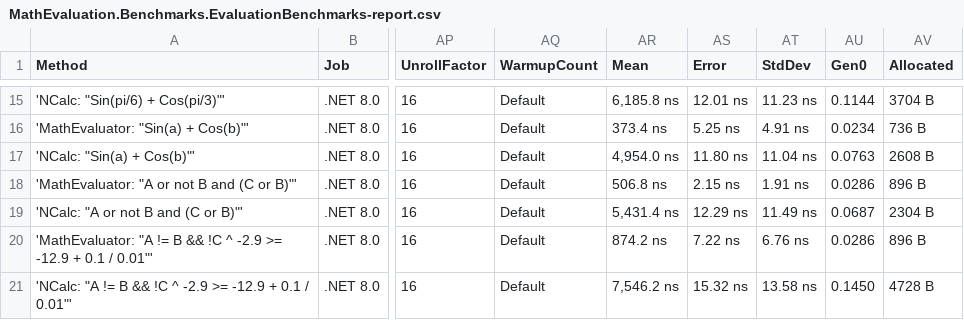
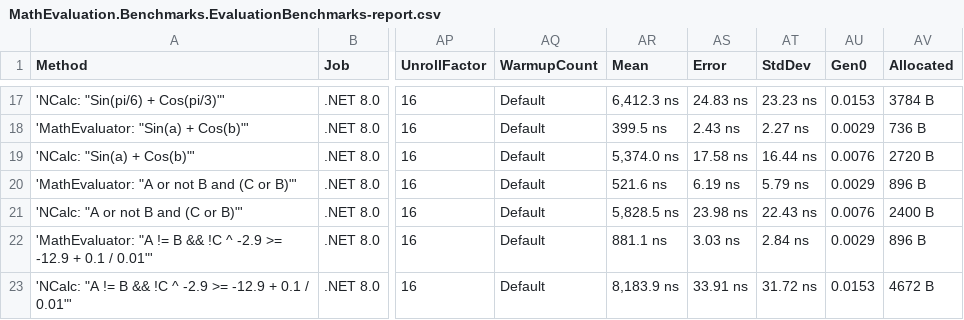
Before and after one commit to AntonovAnton/math.evaluation, a CSV file: BenchmarkDotNet.Artifacts/results/MathEvaluation.Benchmarks.EvaluationBenchmarks-report.csv, drawn as a sheet; only a part is shown, gaps mark what is left out; addresses are those after the commit; the diff covers the shown part only; the diff names each change by its address in the sheet, - before the commit and + after, or states it on an @@ line.

```diff
--- a/BenchmarkDotNet.Artifacts/results/MathEvaluation.Benchmarks.EvaluationBenchmarks-report.csv
+++ b/BenchmarkDotNet.Artifacts/results/MathEvaluation.Benchmarks.EvaluationBenchmarks-report.csv
-AR17 (Mean): 6,185.8 ns
+AR17 (Mean): 6,412.3 ns
-AS17 (Error): 12.01 ns
+AS17 (Error): 24.83 ns
-AT17 (StdDev): 11.23 ns
+AT17 (StdDev): 23.23 ns
-AU17 (Gen0): 0.1144
+AU17 (Gen0): 0.0153
-AV17 (Allocated): 3704 B
+AV17 (Allocated): 3784 B
-AR18 (Mean): 373.4 ns
+AR18 (Mean): 399.5 ns
-AS18 (Error): 5.25 ns
+AS18 (Error): 2.43 ns
-AT18 (StdDev): 4.91 ns
+AT18 (StdDev): 2.27 ns
-AU18 (Gen0): 0.0234
+AU18 (Gen0): 0.0029
-AR19 (Mean): 4,954.0 ns
+AR19 (Mean): 5,374.0 ns
-AS19 (Error): 11.80 ns
+AS19 (Error): 17.58 ns
-AT19 (StdDev): 11.04 ns
+AT19 (StdDev): 16.44 ns
-AU19 (Gen0): 0.0763
+AU19 (Gen0): 0.0076
-AV19 (Allocated): 2608 B
+AV19 (Allocated): 2720 B
-AR20 (Mean): 506.8 ns
+AR20 (Mean): 521.6 ns
-AS20 (Error): 2.15 ns
+AS20 (Error): 6.19 ns
-AT20 (StdDev): 1.91 ns
+AT20 (StdDev): 5.79 ns
-AU20 (Gen0): 0.0286
+AU20 (Gen0): 0.0029
-AR21 (Mean): 5,431.4 ns
+AR21 (Mean): 5,828.5 ns
-AS21 (Error): 12.29 ns
+AS21 (Error): 23.98 ns
-AT21 (StdDev): 11.49 ns
+AT21 (StdDev): 22.43 ns
-AU21 (Gen0): 0.0687
+AU21 (Gen0): 0.0076
-AV21 (Allocated): 2304 B
+AV21 (Allocated): 2400 B
-AR22 (Mean): 874.2 ns
+AR22 (Mean): 881.1 ns
-AS22 (Error): 7.22 ns
+AS22 (Error): 3.03 ns
-AT22 (StdDev): 6.76 ns
+AT22 (StdDev): 2.84 ns
-AU22 (Gen0): 0.0286
+AU22 (Gen0): 0.0029
-AR23 (Mean): 7,546.2 ns
+AR23 (Mean): 8,183.9 ns
-AS23 (Error): 15.32 ns
+AS23 (Error): 33.91 ns
-AT23 (StdDev): 13.58 ns
+AT23 (StdDev): 31.72 ns
-AU23 (Gen0): 0.1450
+AU23 (Gen0): 0.0153
-AV23 (Allocated): 4728 B
+AV23 (Allocated): 4672 B
```
Also changed, not shown: 2 added rows and 58 edited cells elsewhere in this file, BenchmarkDotNet.Artifacts/results/MathEvaluation.Benchmarks.CompilationBenchmarks-report.csv, BenchmarkDotNet.Artifacts/results/MathEvaluation.Benchmarks.ComplexNumbersBenchmarks-report.csv, 47 other files.
